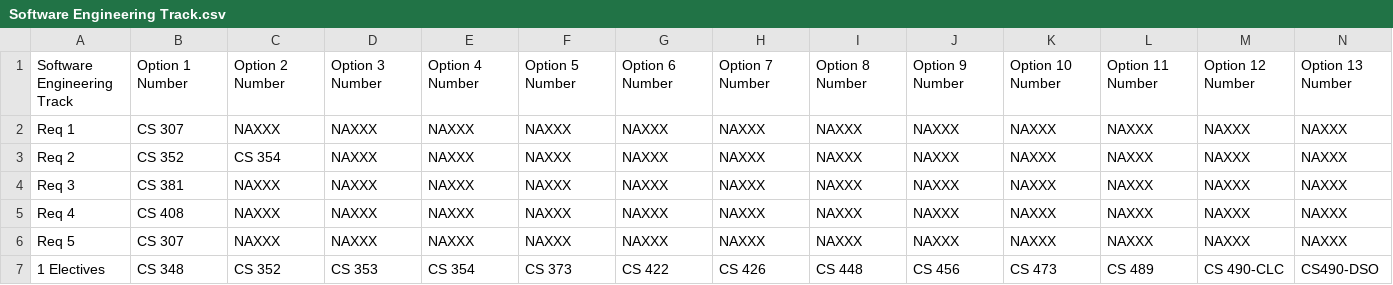
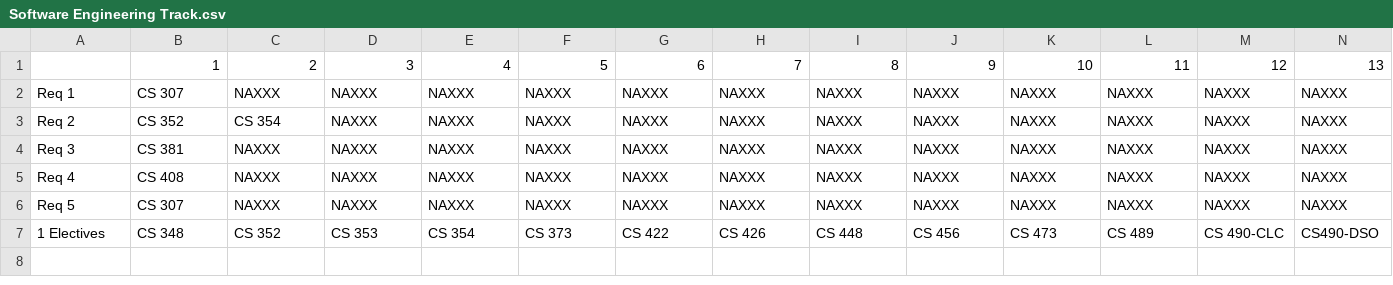
Before and after one commit to HelloWorldHackathon/My-CS-Plan, a CSV file: backend/data/Software Engineering Track.csv, drawn as a sheet; only a part is shown; removed rows and columns are numbered as before the commit, all else as after; rows hold the shown columns only; the diff names each change by its address in the sheet, - before the commit and + after, or states it on an @@ line.

```diff
--- a/backend/data/Software Engineering Track.csv
+++ b/backend/data/Software Engineering Track.csv
-row 1: Software Engineering Track | Option 1 Number | Option 2 Number | Option 3 Number | Option 4 Number | Option 5 Number | Option 6 Number | Option 7 Number | Option 8 Number | Option 9 Number | Option 10 Number | Option 11 Number | Option 12 Number | Option 13 Number
+row 1:  | 1 | 2 | 3 | 4 | 5 | 6 | 7 | 8 | 9 | 10 | 11 | 12 | 13
```
Also changed, not shown: backend/data/(Algorithmic) Foundations Track.csv, backend/data/Computational Science and Engineering Track.csv, 9 other files.
